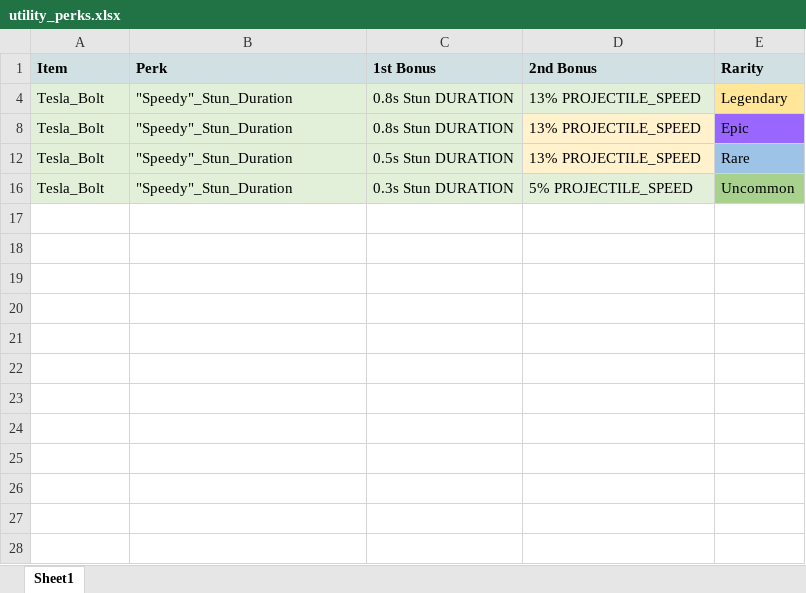
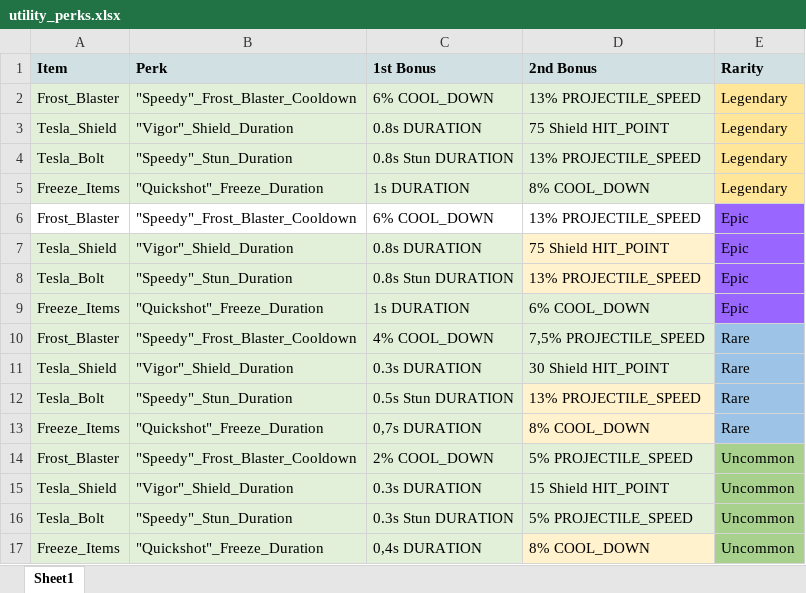
Before and after one commit to komiko44240BB/BattleBay_tool_v1.0, an Excel workbook: scriptspy/data/utility_perks.xlsx, sheet Sheet1, drawn as a sheet; values as stored, in another font and other column widths than the file's, no borders; charts and pictures not drawn; the diff names each change by its address in the sheet, - before the commit and + after, or states it on an @@ line.

```diff
--- a/scriptspy/data/utility_perks.xlsx (sheet Sheet1)
+++ b/scriptspy/data/utility_perks.xlsx (sheet Sheet1)
@@ row 2 unhidden: Frost_Blaster | "Speedy"_Frost_Blaster_Cooldown | 6% COOL_DOWN | 13% PROJECTILE_SPEED | Legendary @@
@@ row 3 unhidden: Tesla_Shield | "Vigor"_Shield_Duration | 0.8s DURATION | 75 Shield HIT_POINT | Legendary @@
@@ row 5 unhidden: Freeze_Items | "Quickshot"_Freeze_Duration | 1s DURATION | 8% COOL_DOWN | Legendary @@
@@ row 6 unhidden: Frost_Blaster | "Speedy"_Frost_Blaster_Cooldown | 6% COOL_DOWN | 13% PROJECTILE_SPEED | Epic @@
@@ row 7 unhidden: Tesla_Shield | "Vigor"_Shield_Duration | 0.8s DURATION | 75 Shield HIT_POINT | Epic @@
@@ row 9 unhidden: Freeze_Items | "Quickshot"_Freeze_Duration | 1s DURATION | 6% COOL_DOWN | Epic @@
@@ row 10 unhidden: Frost_Blaster | "Speedy"_Frost_Blaster_Cooldown | 4% COOL_DOWN | 7,5% PROJECTILE_SPEED | Rare @@
@@ row 11 unhidden: Tesla_Shield | "Vigor"_Shield_Duration | 0.3s DURATION | 30 Shield HIT_POINT | Rare @@
@@ row 13 unhidden: Freeze_Items | "Quickshot"_Freeze_Duration | 0,7s DURATION | 8% COOL_DOWN | Rare @@
+row 14: Frost_Blaster | "Speedy"_Frost_Blaster_Cooldown | 2% COOL_DOWN | 5% PROJECTILE_SPEED | Uncommon
@@ row 15 unhidden: Tesla_Shield | "Vigor"_Shield_Duration | 0.3s DURATION | 15 Shield HIT_POINT | Uncommon @@
@@ row 17 unhidden: Freeze_Items | "Quickshot"_Freeze_Duration | 0,4s DURATION | 8% COOL_DOWN | Uncommon @@
```
Also changed, not shown: hidden cells, scriptspy/data/healing_perks.xlsx, scriptspy/data/weapons_perks.xlsx, 8 other files.
